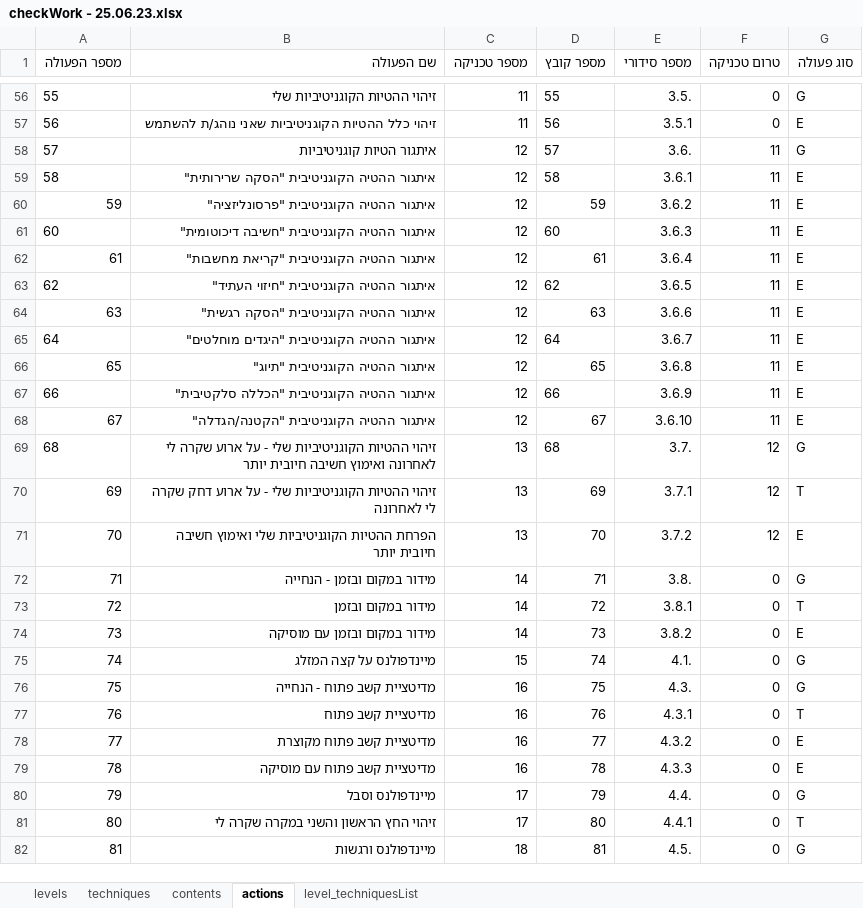
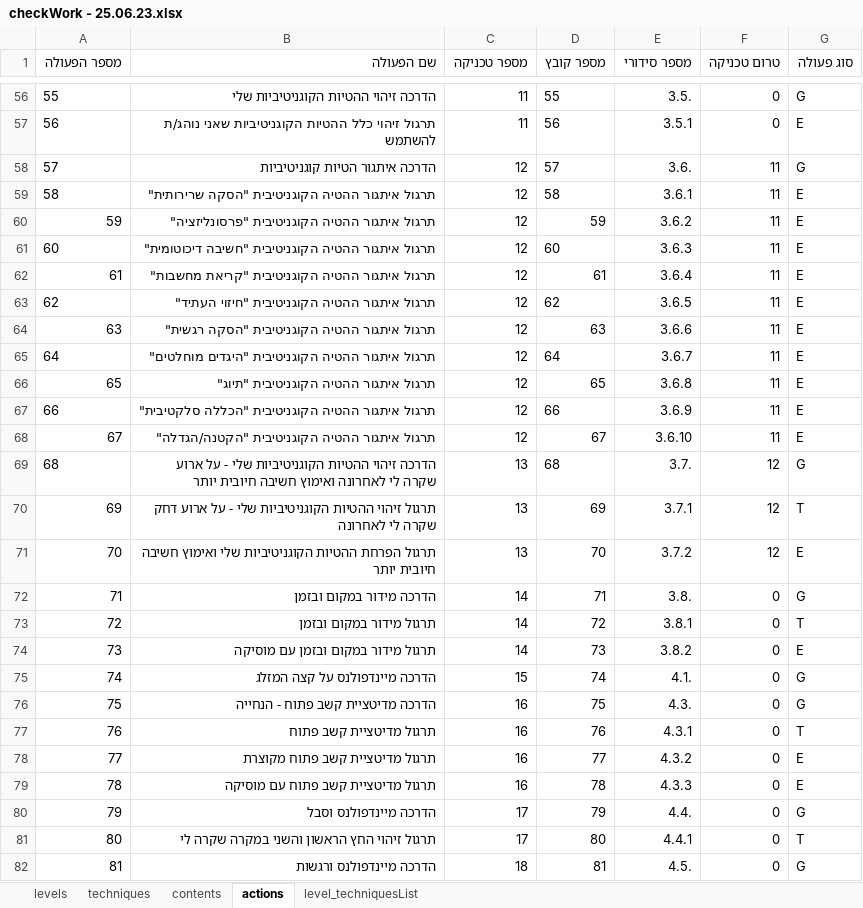
Before and after one commit to ozseadia/COBIMINDEX, an Excel workbook: Data/checkWork - 25.06.23.xlsx, sheet actions, drawn as a sheet; only a part is shown, gaps mark what is left out; values as stored, in another font and other column widths than the file's, no borders; the diff covers the shown part only; the diff names each change by its address in the sheet, - before the commit and + after, or states it on an @@ line.

```diff
--- a/Data/checkWork - 25.06.23.xlsx (sheet actions)
+++ b/Data/checkWork - 25.06.23.xlsx (sheet actions)
-B56 (שם הפעולה): זיהוי ההטיות הקוגניטיביות שלי
+B56 (שם הפעולה): הדרכה זיהוי ההטיות הקוגניטיביות שלי
-B57 (שם הפעולה): זיהוי כלל…
+B57 (שם הפעולה): תרגול זיהוי כלל…
-B58 (שם הפעולה): איתגור הטיות קוגניטיביות
+B58 (שם הפעולה): הדרכה איתגור הטיות קוגניטיביות
-B59 (שם הפעולה): איתגור ההטיה הקוגניטיבית "הסקה שרירותית"
+B59 (שם הפעולה): תרגול איתגור ההטיה הקוגניטיבית "הסקה שרירותית"
-B60 (שם הפעולה): איתגור ההטיה הקוגניטיבית "פרסונליזציה"
+B60 (שם הפעולה): תרגול איתגור ההטיה הקוגניטיבית "פרסונליזציה"
-B61 (שם הפעולה): איתגור ההטיה הקוגניטיבית "חשיבה דיכוטומית"
+B61 (שם הפעולה): תרגול איתגור ההטיה הקוגניטיבית "חשיבה דיכוטומית"
-B62 (שם הפעולה): איתגור ההטיה הקוגניטיבית "קריאת מחשבות"
+B62 (שם הפעולה): תרגול איתגור ההטיה הקוגניטיבית "קריאת מחשבות"
-B63 (שם הפעולה): איתגור ההטיה הקוגניטיבית "חיזוי העתיד"
+B63 (שם הפעולה): תרגול איתגור ההטיה הקוגניטיבית "חיזוי העתיד"
-B64 (שם הפעולה): איתגור ההטיה הקוגניטיבית "הסקה רגשית"
+B64 (שם הפעולה): תרגול איתגור ההטיה הקוגניטיבית "הסקה רגשית"
-B65 (שם הפעולה): איתגור ההטיה הקוגניטיבית "היגדים מוחלטים"
+B65 (שם הפעולה): תרגול איתגור ההטיה הקוגניטיבית "היגדים מוחלטים"
-B66 (שם הפעולה): איתגור ההטיה הקוגניטיבית "תיוג"
+B66 (שם הפעולה): תרגול איתגור ההטיה הקוגניטיבית "תיוג"
-B67 (שם הפעולה): איתגור ההטיה הקוגניטיבית "הכללה סלקטיבית"
+B67 (שם הפעולה): תרגול איתגור ההטיה הקוגניטיבית "הכללה סלקטיבית"
-B68 (שם הפעולה): איתגור ההטיה הקוגניטיבית "הקטנה/הגדלה"
+B68 (שם הפעולה): תרגול איתגור ההטיה הקוגניטיבית "הקטנה/הגדלה"
-B69 (שם הפעולה): זיהוי ההטיות…
+B69 (שם הפעולה): הדרכה זיהוי ההטיות…
-B70 (שם הפעולה): זיהוי ההטיות…
+B70 (שם הפעולה): תרגול זיהוי ההטיות…
-B71 (שם הפעולה): הפרחת ההטיות…
+B71 (שם הפעולה): תרגול הפרחת ההטיות…
-B72 (שם הפעולה): מידור במקום ובזמן - הנחייה
+B72 (שם הפעולה): הדרכה מידור במקום ובזמן
-B73 (שם הפעולה): מידור במקום ובזמן
+B73 (שם הפעולה): תרגול מידור במקום ובזמן
-B74 (שם הפעולה): מידור במקום ובזמן עם מוסיקה
+B74 (שם הפעולה): תרגול מידור במקום ובזמן עם מוסיקה
-B75 (שם הפעולה): מיינדפולנס על קצה המזלג
+B75 (שם הפעולה): הדרכה מיינדפולנס על קצה המזלג
-B76 (שם הפעולה): מדיטציית קשב פתוח - הנחייה
+B76 (שם הפעולה): הדרכה מדיטציית קשב פתוח - הנחייה
-B77 (שם הפעולה): מדיטציית קשב פתוח
+B77 (שם הפעולה): תרגול מדיטציית קשב פתוח
-B78 (שם הפעולה): מדיטציית קשב פתוח מקוצרת
+B78 (שם הפעולה): תרגול מדיטציית קשב פתוח מקוצרת
-B79 (שם הפעולה): מדיטציית קשב פתוח עם מוסיקה
+B79 (שם הפעולה): תרגול מדיטציית קשב פתוח עם מוסיקה
-B80 (שם הפעולה): מיינדפולנס וסבל
+B80 (שם הפעולה): הדרכה מיינדפולנס וסבל
-B81 (שם הפעולה): זיהוי החץ הראשון והשני במקרה שקרה לי
+B81 (שם הפעולה): תרגול זיהוי החץ הראשון והשני במקרה שקרה לי
-B82 (שם הפעולה): מיינדפולנס ורגשות
+B82 (שם הפעולה): הדרכה מיינדפולנס ורגשות
```
Also changed, not shown: 61 edited cells elsewhere in this sheet, Data/data.xlsx, 3 other files.
